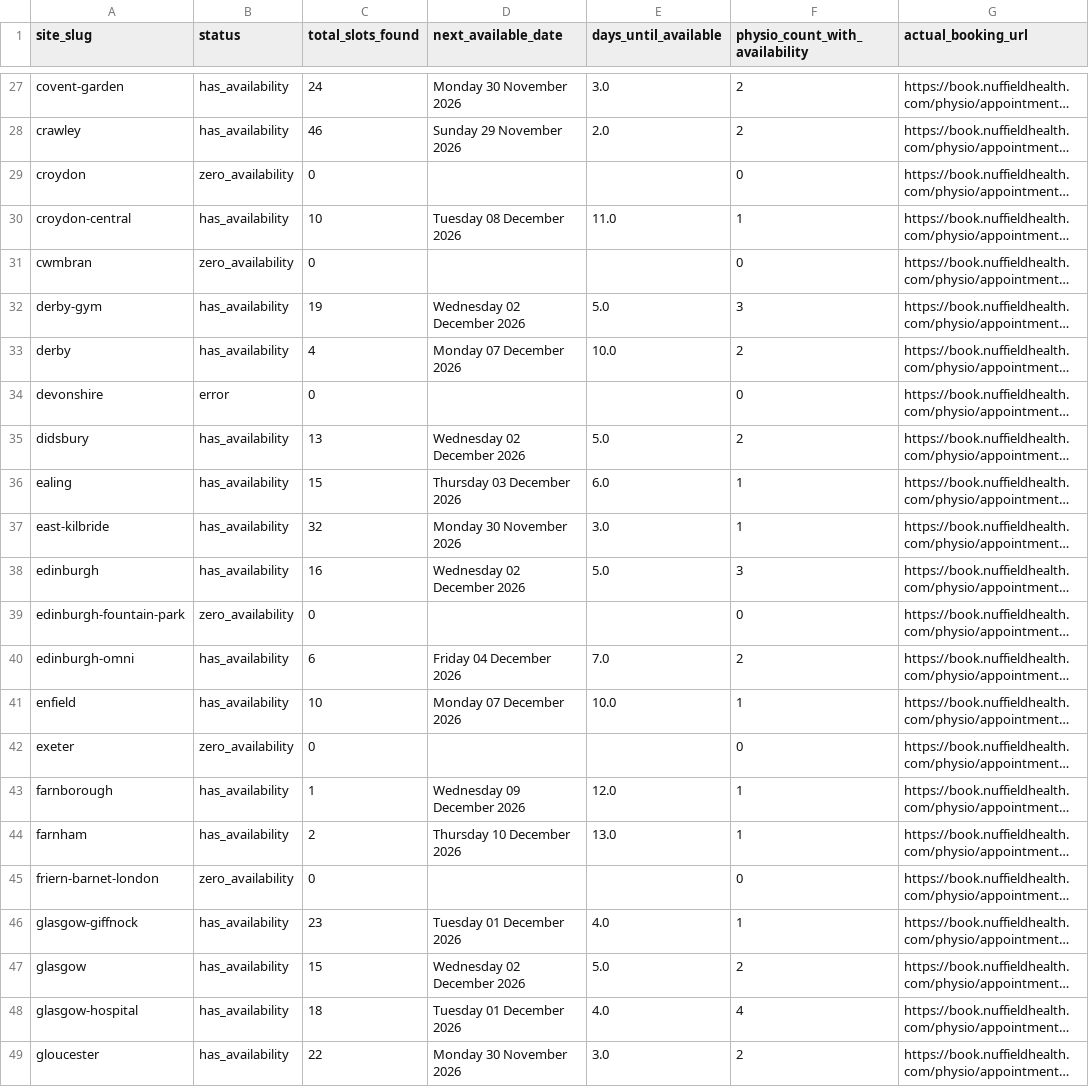
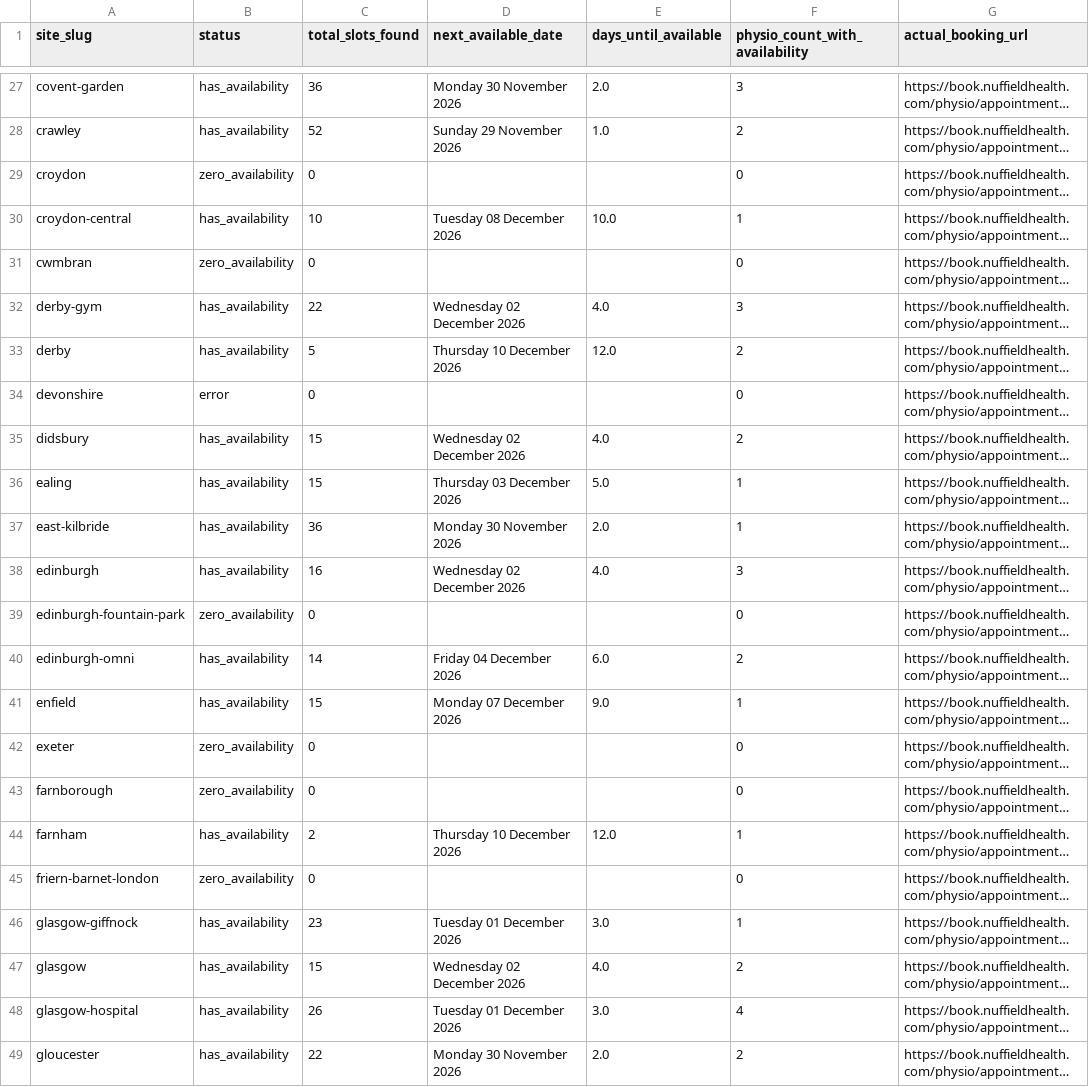
Before and after one commit to Markie454/nuffield-physio-dashboard, a CSV file: site_status_summary.csv, drawn as a sheet; only a part is shown, gaps mark what is left out; long unchanged cells end in …; the diff covers the shown part only; the diff names each change by its address in the sheet, - before the commit and + after, or states it on an @@ line.

```diff
--- a/site_status_summary.csv
+++ b/site_status_summary.csv
-C27 (total_slots_found): 24
+C27 (total_slots_found): 36
-E27 (days_until_available): 3.0
+E27 (days_until_available): 2.0
-F27 (physio_count_with_availability): 2
+F27 (physio_count_with_availability): 3
-C28 (total_slots_found): 46
+C28 (total_slots_found): 52
-E28 (days_until_available): 2.0
+E28 (days_until_available): 1.0
-E30 (days_until_available): 11.0
+E30 (days_until_available): 10.0
-C32 (total_slots_found): 19
+C32 (total_slots_found): 22
-E32 (days_until_available): 5.0
+E32 (days_until_available): 4.0
-C33 (total_slots_found): 4
+C33 (total_slots_found): 5
-D33 (next_available_date): Monday 07 December 2026
+D33 (next_available_date): Thursday 10 December 2026
-E33 (days_until_available): 10.0
+E33 (days_until_available): 12.0
-C35 (total_slots_found): 13
+C35 (total_slots_found): 15
-E35 (days_until_available): 5.0
+E35 (days_until_available): 4.0
-E36 (days_until_available): 6.0
+E36 (days_until_available): 5.0
-C37 (total_slots_found): 32
+C37 (total_slots_found): 36
-E37 (days_until_available): 3.0
+E37 (days_until_available): 2.0
-E38 (days_until_available): 5.0
+E38 (days_until_available): 4.0
-C40 (total_slots_found): 6
+C40 (total_slots_found): 14
-E40 (days_until_available): 7.0
+E40 (days_until_available): 6.0
-C41 (total_slots_found): 10
+C41 (total_slots_found): 15
-E41 (days_until_available): 10.0
+E41 (days_until_available): 9.0
-B43 (status): has_availability
+B43 (status): zero_availability
-C43 (total_slots_found): 1
+C43 (total_slots_found): 0
-D43 (next_available_date): Wednesday 09 December 2026
+D43 (next_available_date): (empty)
-E43 (days_until_available): 12.0
+E43 (days_until_available): (empty)
-F43 (physio_count_with_availability): 1
+F43 (physio_count_with_availability): 0
-E44 (days_until_available): 13.0
+E44 (days_until_available): 12.0
-E46 (days_until_available): 4.0
+E46 (days_until_available): 3.0
-E47 (days_until_available): 5.0
+E47 (days_until_available): 4.0
-C48 (total_slots_found): 18
+C48 (total_slots_found): 26
-E48 (days_until_available): 4.0
+E48 (days_until_available): 3.0
-E49 (days_until_available): 3.0
+E49 (days_until_available): 2.0
```
Also changed, not shown: 113 edited cells elsewhere in this file, all_sites_day_summary.csv, 2 other files.
